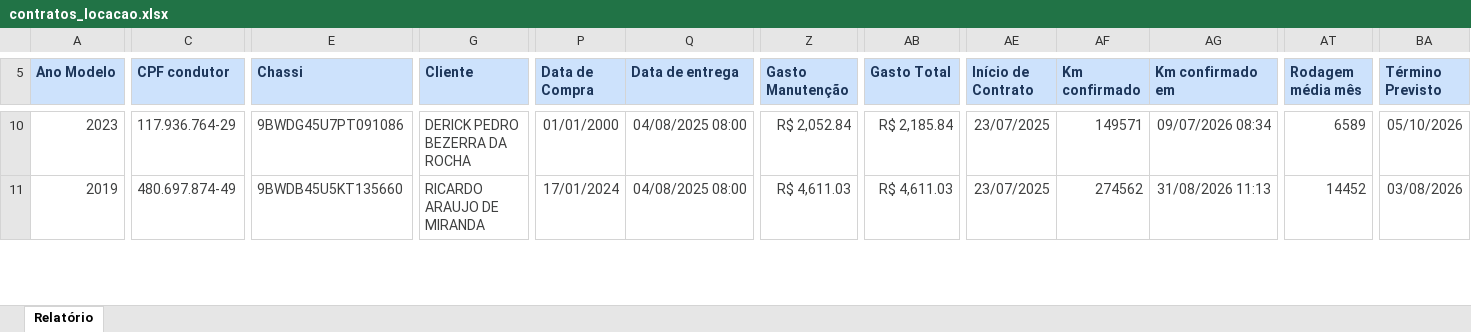
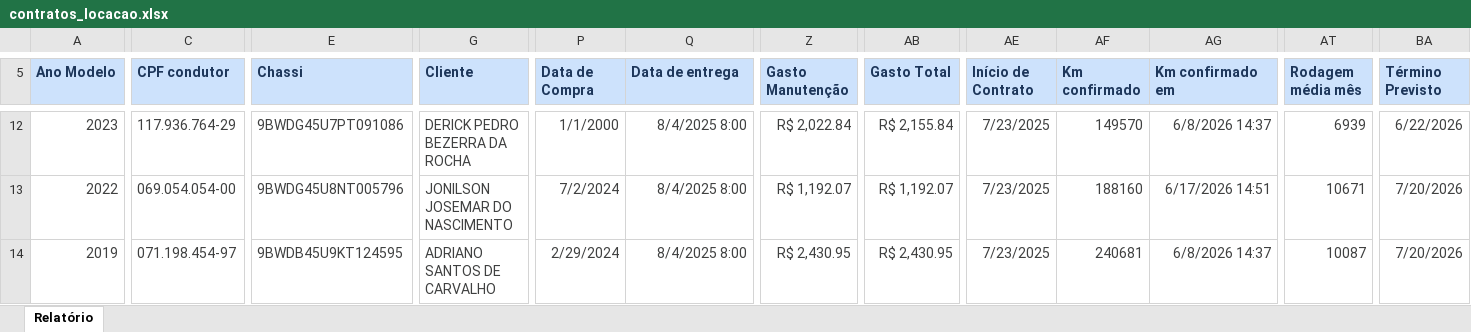
Before and after one commit to grupoativuz/Dashboard-Ativuz, an Excel workbook: planilhas/contratos_locacao.xlsx, sheet Relatório, drawn as a sheet; only a part is shown, gaps mark what is left out; values as stored, in another font and other column widths than the file's, no borders; addresses are those after the commit; rows hold the shown columns only; the diff covers the shown part only; the diff names each change by its address in the sheet, - before the commit and + after, or states it on an @@ line.

```diff
--- a/planilhas/contratos_locacao.xlsx (sheet Relatório)
+++ b/planilhas/contratos_locacao.xlsx (sheet Relatório)
-P12 (Data de Compra): 01/01/2000
+P12 (Data de Compra): 1/1/2000
-Q12 (Data de entrega): 04/08/2025 08:00
+Q12 (Data de entrega): 8/4/2025 8:00
-Z12 (Gasto Manutenção): R$ 2,052.84
+Z12 (Gasto Manutenção): R$ 2,022.84
-AB12 (Gasto Total): R$ 2,185.84
+AB12 (Gasto Total): R$ 2,155.84
-AE12 (Início de Contrato): 23/07/2025
+AE12 (Início de Contrato): 7/23/2025
-AF12 (Km confirmado): 149571
+AF12 (Km confirmado): 149570
-AG12 (Km confirmado em): 09/07/2026 08:34
+AG12 (Km confirmado em): 6/8/2026 14:37
-AT12 (Rodagem média mês): 6589
+AT12 (Rodagem média mês): 6939
-BA12 (Término Previsto): 05/10/2026
+BA12 (Término Previsto): 6/22/2026
+row 13: 2022 | 069.054.054-00 | 9BWDG45U8NT005796 | JONILSON JOSEMAR DO NASCIMENTO | 7/2/2024 | 8/4/2025 8:00 | R$ 1,192.07 | R$ 1,192.07 | 7/23/2025 | 188160 | 6/17/2026 14:51 | 10671 | 7/20/2026
-C14 (CPF condutor): 480.697.874-49
+C14 (CPF condutor): 071.198.454-97
-E14 (Chassi): 9BWDB45U5KT135660
+E14 (Chassi): 9BWDB45U9KT124595
-G14 (Cliente): RICARDO ARAUJO DE MIRANDA
+G14 (Cliente): ADRIANO SANTOS DE CARVALHO
-P14 (Data de Compra): 17/01/2024
+P14 (Data de Compra): 2/29/2024
-Q14 (Data de entrega): 04/08/2025 08:00
+Q14 (Data de entrega): 8/4/2025 8:00
-Z14 (Gasto Manutenção): R$ 4,611.03
+Z14 (Gasto Manutenção): R$ 2,430.95
-AB14 (Gasto Total): R$ 4,611.03
+AB14 (Gasto Total): R$ 2,430.95
-AE14 (Início de Contrato): 23/07/2025
+AE14 (Início de Contrato): 7/23/2025
-AF14 (Km confirmado): 274562
+AF14 (Km confirmado): 240681
-AG14 (Km confirmado em): 31/08/2026 11:13
+AG14 (Km confirmado em): 6/8/2026 14:37
-AT14 (Rodagem média mês): 14452
+AT14 (Rodagem média mês): 10087
-BA14 (Término Previsto): 03/08/2026
+BA14 (Término Previsto): 7/20/2026
```
Also changed, not shown: 15 added rows, 12 removed rows and 297 edited cells elsewhere in this sheet, 3 other files.
